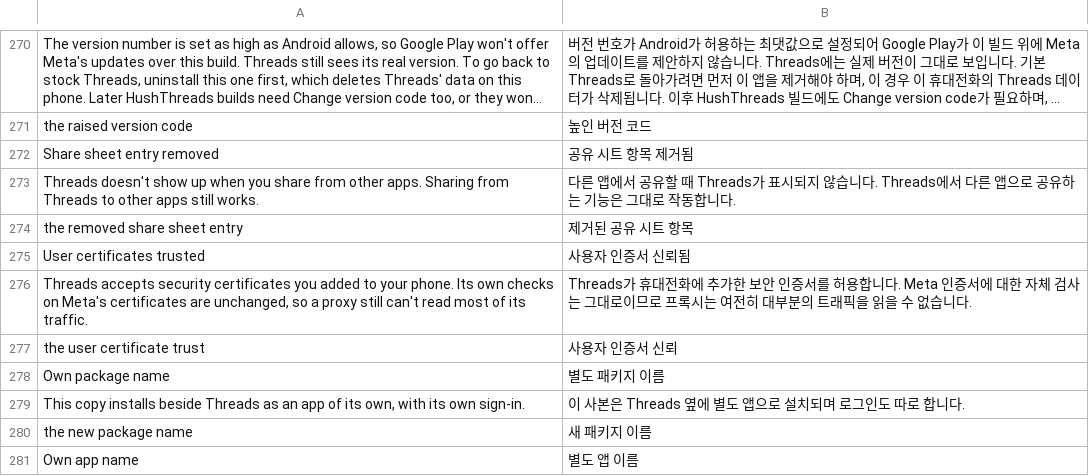
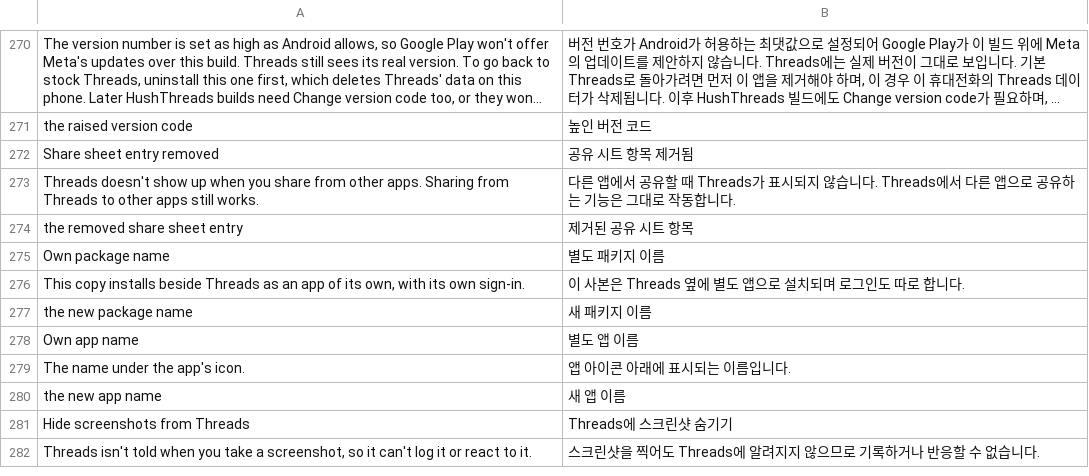
Before and after one commit to xhyxfxxc/lynx-patches, a TSV file: packs/threads/extensions/shared/library/src/main/l10n/ko.tsv, drawn as a sheet; only a part is shown, gaps mark what is left out; the shorter side is filled out with more unchanged rows; long unchanged cells end in ….

```diff
--- a/packs/threads/extensions/shared/library/src/main/l10n/ko.tsv
+++ b/packs/threads/extensions/shared/library/src/main/l10n/ko.tsv
@@ -274,5 +274,2 @@ Threads doesn't show up when you share from other apps. Sharing from Threads to
 the removed share sheet entry	제거된 공유 시트 항목
-User certificates trusted	사용자 인증서 신뢰됨
-Threads accepts security certificates you added to your phone. Its own checks on Meta's certificates are unchanged, so a proxy still can't read most of its traffic.	Threads가 휴대전화에 추가한 보안 인증서를 허용합니다. Meta 인증서에 대한 자체 검사는 그대로이므로 프록시는 여전히 대부분의 트래픽을 읽을 수 없습니다.
-the user certificate trust	사용자 인증서 신뢰
 Own package name	별도 패키지 이름
```
Also changed, not shown: packs/threads/extensions/shared/library/src/main/l10n/de.tsv, packs/threads/extensions/shared/library/src/main/l10n/es.tsv, 19 other files.
